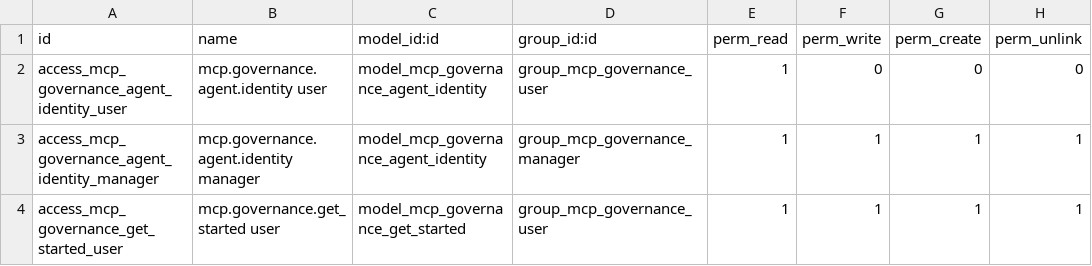
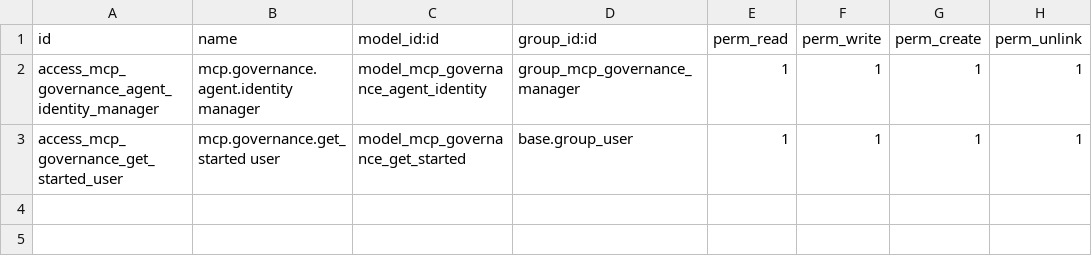
Before and after one commit to pantalytics/odoo-mcp-pro-governance, a CSV file: pan_mcp_pro_governance/security/ir.model.access.csv, drawn as a sheet.

```diff
--- a/pan_mcp_pro_governance/security/ir.model.access.csv
+++ b/pan_mcp_pro_governance/security/ir.model.access.csv
@@ -1,4 +1,3 @@
 id,name,model_id:id,group_id:id,perm_read,perm_write,perm_create,perm_unlink
-access_mcp_governance_agent_identity_user,mcp.governance.agent.identity user,model_mcp_governance_agent_identity,group_mcp_governance_user,1,0,0,0
 access_mcp_governance_agent_identity_manager,mcp.governance.agent.identity manager,model_mcp_governance_agent_identity,group_mcp_governance_manager,1,1,1,1
-access_mcp_governance_get_started_user,mcp.governance.get_started user,model_mcp_governance_get_started,group_mcp_governance_user,1,1,1,1
+access_mcp_governance_get_started_user,mcp.governance.get_started user,model_mcp_governance_get_started,base.group_user,1,1,1,1
```
Also changed, not shown: 19 other files.
